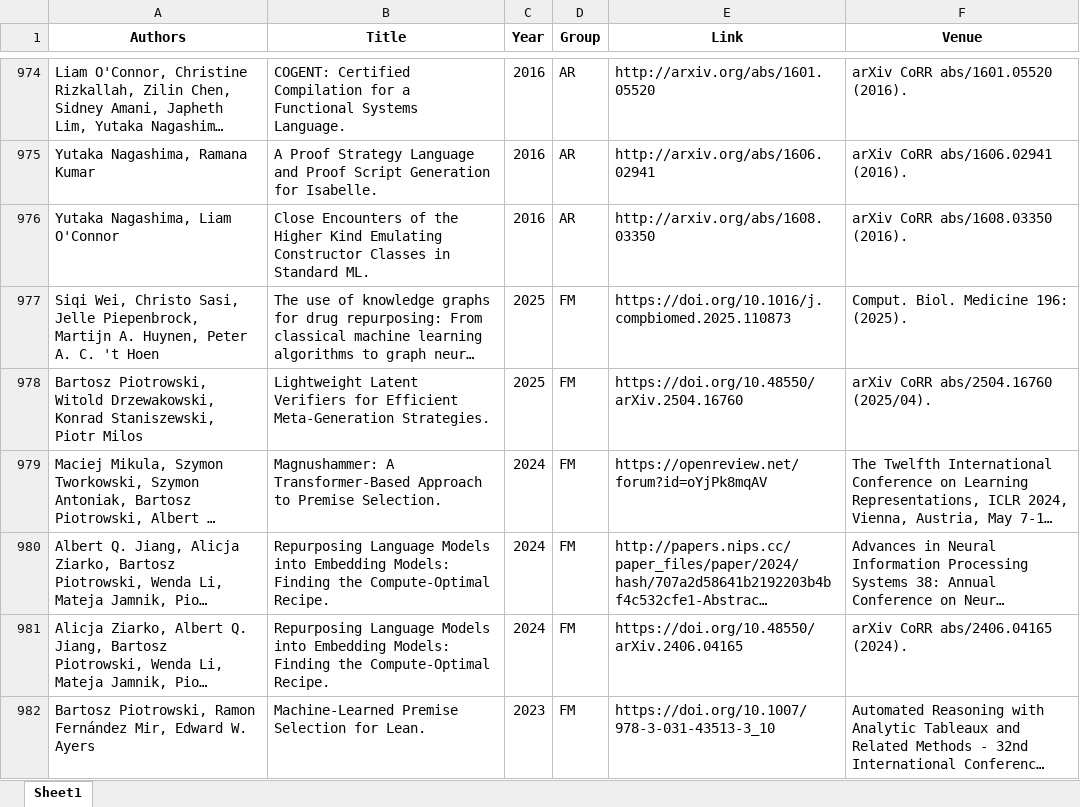
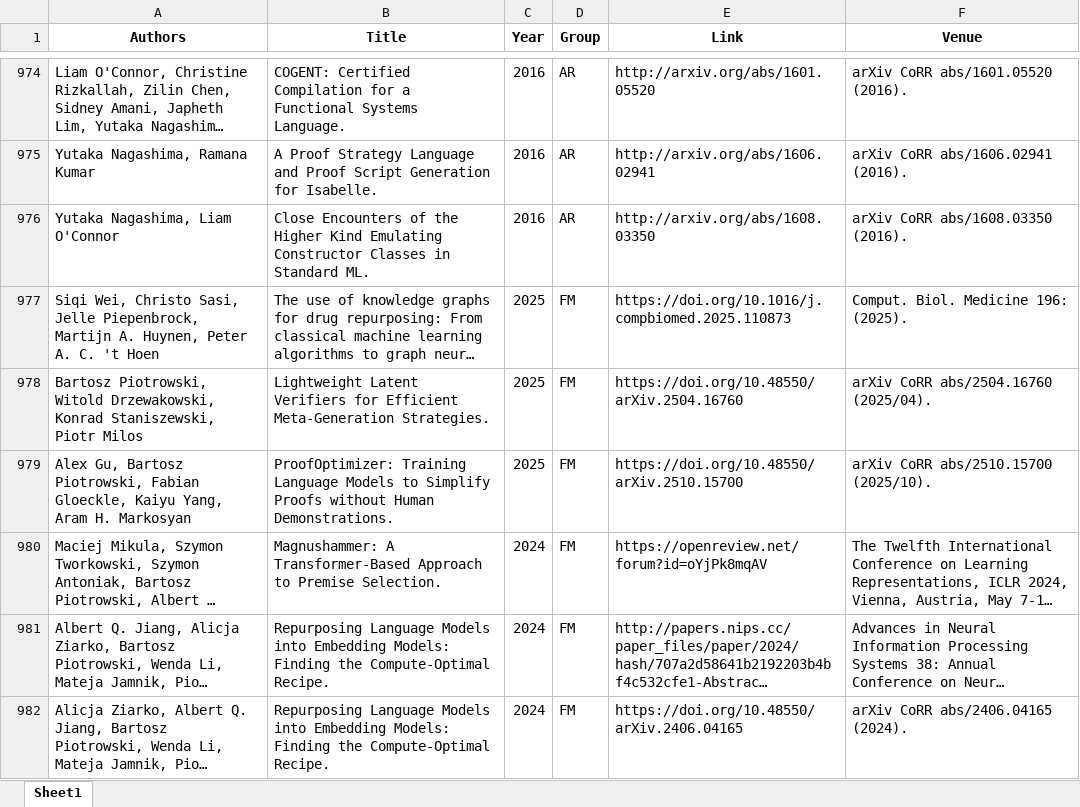
Before and after one commit to ai4reason/ai4reason.github.io, an Excel workbook: docs/download/publications.xlsx, sheet Sheet1, drawn as a sheet; only a part is shown, gaps mark what is left out; the shorter side is filled out with more unchanged rows; long unchanged cells end in …; values as stored, in another font and other column widths than the file's, no borders; the diff names each change by its address in the sheet, - before the commit and + after, or states it on an @@ line.

```diff
--- a/docs/download/publications.xlsx (sheet Sheet1)
+++ b/docs/download/publications.xlsx (sheet Sheet1)
+row 979: Alex Gu, Bartosz Piotrowski, Fabian Gloeckle, Kaiyu Yang, Aram H. Markosyan | ProofOptimizer: Training Language Models to Simplify Proofs without Human Demonstrations. | 2025 | FM | https://doi.org/10.48550/arXiv.2510.15700 | arXiv CoRR abs/2510.15700 (2025/10).
```
Also changed, not shown: 2 other files.
